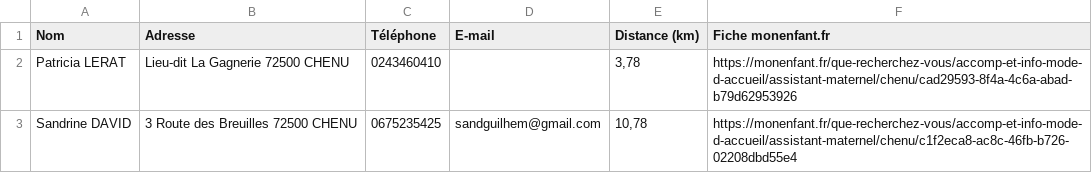
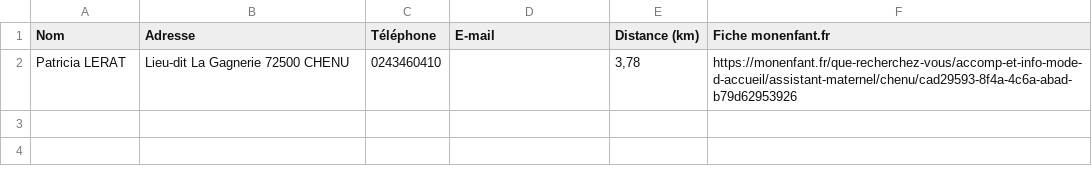
Before and after one commit to cl4ire/cl4ire.github.io, a CSV file: territoires/geosudsarthe/saisie/assistantes-maternelles/chenu.csv, drawn as a sheet; the diff names each change by its address in the sheet, - before the commit and + after, or states it on an @@ line.

```diff
--- a/territoires/geosudsarthe/saisie/assistantes-maternelles/chenu.csv
+++ b/territoires/geosudsarthe/saisie/assistantes-maternelles/chenu.csv
-row 3: Sandrine DAVID | 3 Route des Breuilles 72500 CHENU | 0675235425 | sandguilhem@gmail.com | 10,78 | https://monenfant.fr/que-recherchez-vous/accomp-et-info-mode-d-accueil/assistant-maternel/chenu/c1f2eca8-ac8c-46fb-b726-02208dbd55e4
```
Also changed, not shown: territoires/geosudsarthe/saisie/assistantes-maternelles/le-lude.csv, 1 other file.
